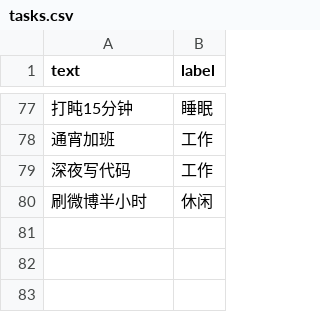
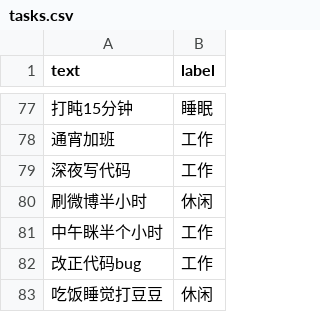
Before and after one commit to Ace-XiaoChuan/Schedule_mvp, a CSV file: ai/tasks.csv, drawn as a sheet; only a part is shown, gaps mark what is left out.

```diff
--- a/ai/tasks.csv
+++ b/ai/tasks.csv
@@ -80 +80,4 @@ text,label
 刷微博半小时,休闲
+中午眯半个小时,工作
+改正代码bug,工作
+吃饭睡觉打豆豆,休闲
```
Also changed, not shown: 4 other files.
